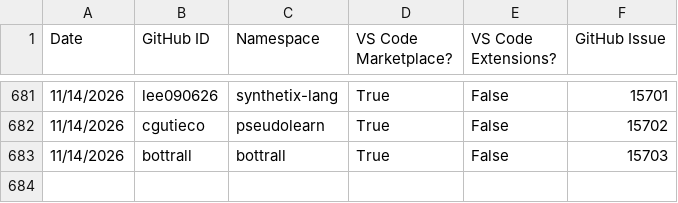
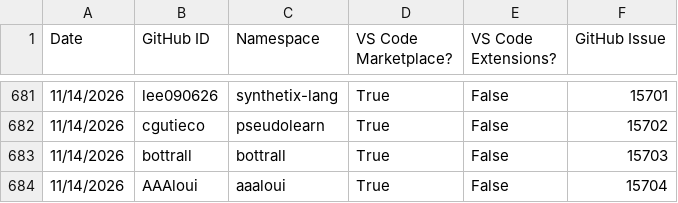
Before and after one commit to EclipseFdn/open-vsx.org, a CSV file: namespace-stats/namespace-stats.csv, drawn as a sheet; only a part is shown, gaps mark what is left out; the diff names each change by its address in the sheet, - before the commit and + after, or states it on an @@ line.

```diff
--- a/namespace-stats/namespace-stats.csv
+++ b/namespace-stats/namespace-stats.csv
+row 684: 11/14/2026 | AAAloui | aaaloui | True | False | 15704
```
